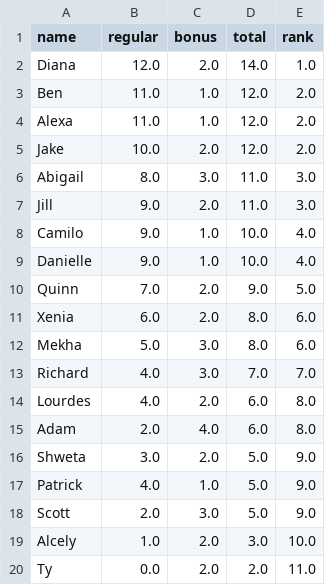
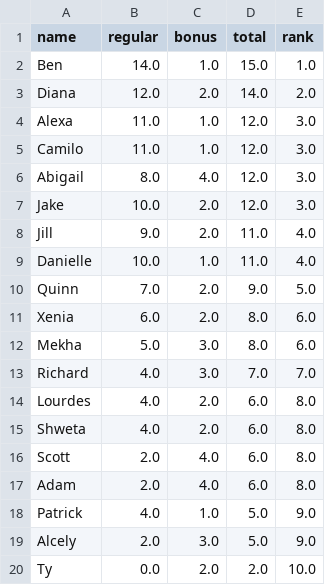
Before and after one commit to HAS-Tools-Fall2020/forecasting, a CSV file: weekly_results/scoreboard.csv, drawn as a sheet.

```diff
--- a/weekly_results/scoreboard.csv
+++ b/weekly_results/scoreboard.csv
@@ -1,10 +1,10 @@
 name,regular,bonus,total,rank
-Diana,12.0,2.0,14.0,1.0
-Ben,11.0,1.0,12.0,2.0
-Alexa,11.0,1.0,12.0,2.0
-Jake,10.0,2.0,12.0,2.0
-Abigail,8.0,3.0,11.0,3.0
-Jill,9.0,2.0,11.0,3.0
-Camilo,9.0,1.0,10.0,4.0
-Danielle,9.0,1.0,10.0,4.0
+Ben,14.0,1.0,15.0,1.0
+Diana,12.0,2.0,14.0,2.0
+Alexa,11.0,1.0,12.0,3.0
+Camilo,11.0,1.0,12.0,3.0
+Abigail,8.0,4.0,12.0,3.0
+Jake,10.0,2.0,12.0,3.0
+Jill,9.0,2.0,11.0,4.0
+Danielle,10.0,1.0,11.0,4.0
 Quinn,7.0,2.0,9.0,5.0
@@ -14,7 +14,7 @@ Richard,4.0,3.0,7.0,7.0
 Lourdes,4.0,2.0,6.0,8.0
+Shweta,4.0,2.0,6.0,8.0
+Scott,2.0,4.0,6.0,8.0
 Adam,2.0,4.0,6.0,8.0
-Shweta,3.0,2.0,5.0,9.0
 Patrick,4.0,1.0,5.0,9.0
-Scott,2.0,3.0,5.0,9.0
-Alcely,1.0,2.0,3.0,10.0
-Ty,0.0,2.0,2.0,11.0
+Alcely,2.0,3.0,5.0,9.0
+Ty,0.0,2.0,2.0,10.0
```
Also changed, not shown: weekly_results/score_details.csv, weekly_results/weekly_observations.csv, 4 other files.
